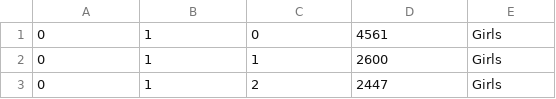
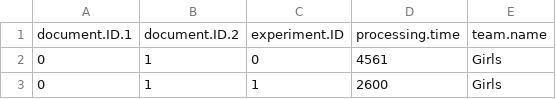
Before and after one commit to FTSRG-CSI-2015/perf-results, a CSV file: benchmark_Girls.csv, drawn as a sheet; only a part is shown; the shorter side is filled out with more unchanged rows; the diff names each change by its address in the sheet, - before the commit and + after, or states it on an @@ line.

Commit message:
Format fixed.

```diff
--- a/benchmark_Girls.csv
+++ b/benchmark_Girls.csv
+row 1: document.ID.1 | document.ID.2 | experiment.ID | processing.time | team.name
```
